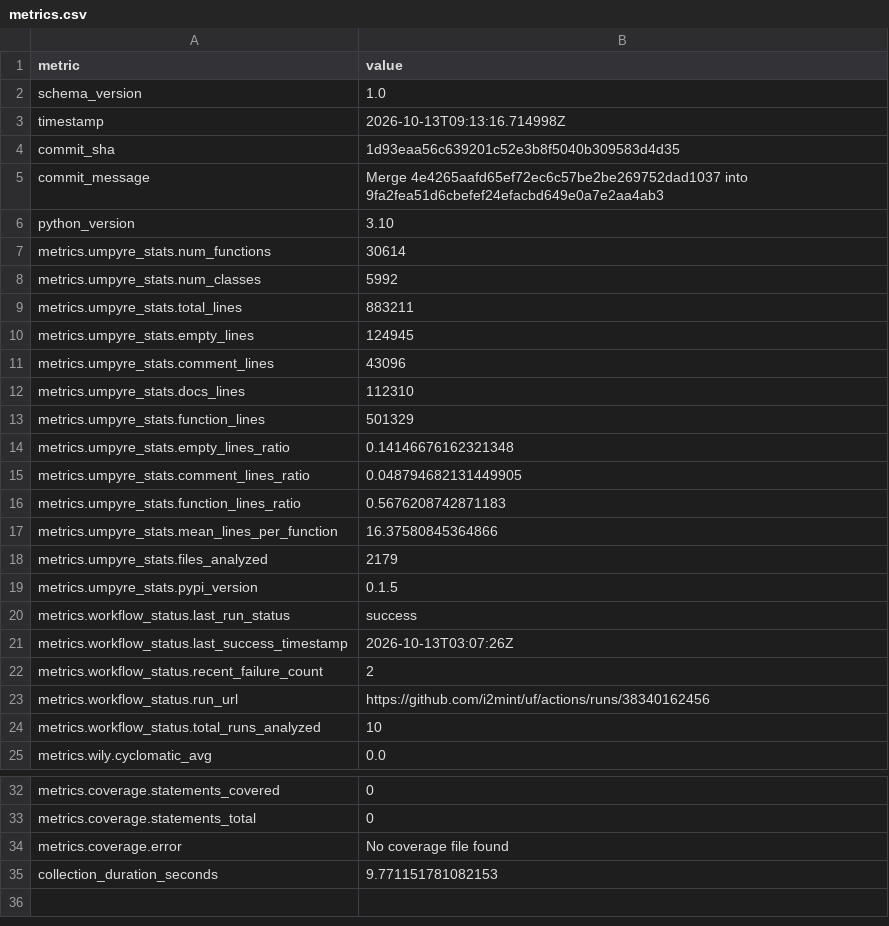
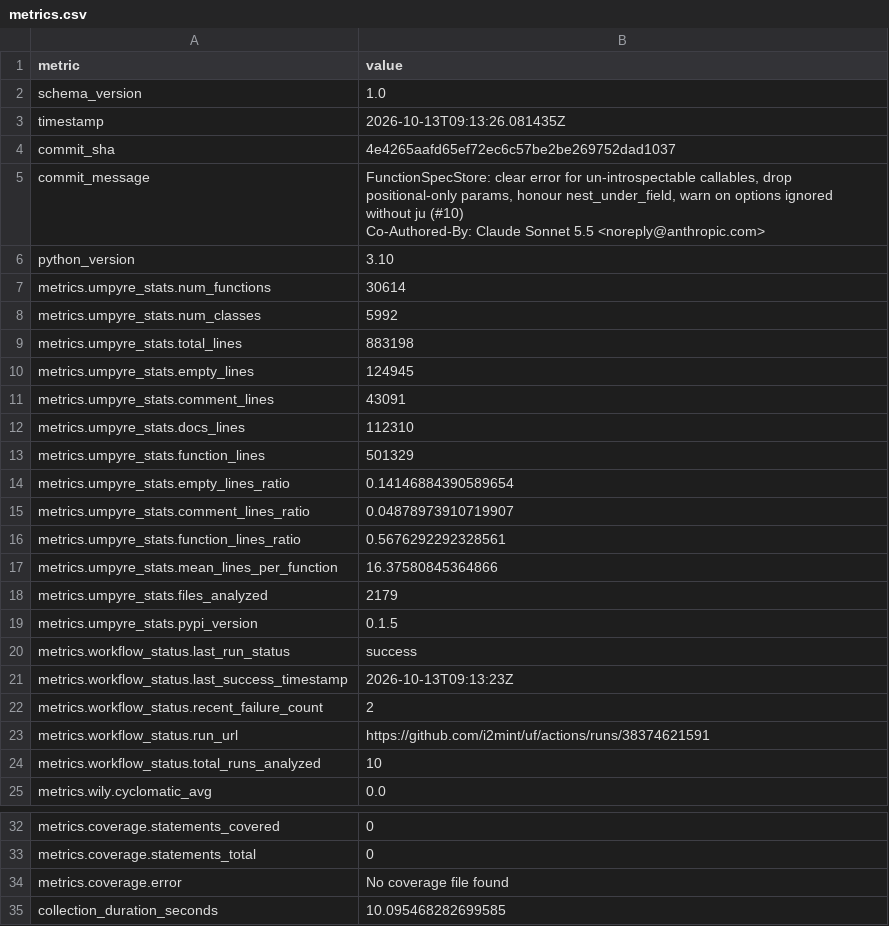
Before and after one commit to i2mint/uf, a CSV file: metrics.csv, drawn as a sheet; only a part is shown, gaps mark what is left out.

Commit message:
Update metrics for 4e4265a

```diff
--- a/metrics.csv
+++ b/metrics.csv
@@ -2,5 +2,7 @@ metric,value
 schema_version,1.0
-timestamp,2026-10-13T09:13:16.714998Z
-commit_sha,1d93eaa56c639201c52e3b8f5040b309583d4d35
-commit_message,Merge 4e4265aafd65ef72ec6c57be2be269752dad1037 into 9fa2fea51d6cbefef24efacbd649e0a7e2aa4ab3
+timestamp,2026-10-13T09:13:26.081435Z
+commit_sha,4e4265aafd65ef72ec6c57be2be269752dad1037
+commit_message,"FunctionSpecStore: clear error for un-introspectable callables, drop positional-only params, honour nest_under_field, warn on options ignored without ju (#10)
+
+Co-Authored-By: Claude Sonnet 5.5 <noreply@anthropic.com>"
 python_version,3.10
@@ -8,10 +10,10 @@ metrics.umpyre_stats.num_functions,30614
 metrics.umpyre_stats.num_classes,5992
-metrics.umpyre_stats.total_lines,883211
+metrics.umpyre_stats.total_lines,883198
 metrics.umpyre_stats.empty_lines,124945
-metrics.umpyre_stats.comment_lines,43096
+metrics.umpyre_stats.comment_lines,43091
 metrics.umpyre_stats.docs_lines,112310
 metrics.umpyre_stats.function_lines,501329
-metrics.umpyre_stats.empty_lines_ratio,0.14146676162321348
-metrics.umpyre_stats.comment_lines_ratio,0.048794682131449905
-metrics.umpyre_stats.function_lines_ratio,0.5676208742871183
+metrics.umpyre_stats.empty_lines_ratio,0.14146884390589654
+metrics.umpyre_stats.comment_lines_ratio,0.04878973910719907
+metrics.umpyre_stats.function_lines_ratio,0.5676292292328561
 metrics.umpyre_stats.mean_lines_per_function,16.37580845364866
@@ -20,5 +22,5 @@ metrics.umpyre_stats.pypi_version,0.1.5
 metrics.workflow_status.last_run_status,success
-metrics.workflow_status.last_success_timestamp,2026-10-13T03:07:26Z
+metrics.workflow_status.last_success_timestamp,2026-10-13T09:13:23Z
 metrics.workflow_status.recent_failure_count,2
-metrics.workflow_status.run_url,https://github.com/i2mint/uf/actions/runs/38340162456
+metrics.workflow_status.run_url,https://github.com/i2mint/uf/actions/runs/38374621591
 metrics.workflow_status.total_runs_analyzed,10
@@ -38,2 +40,2 @@ metrics.coverage.statements_total,0
 metrics.coverage.error,No coverage file found
-collection_duration_seconds,9.771151781082153
+collection_duration_seconds,10.095468282699585
```
Also changed, not shown: 2 other files.
